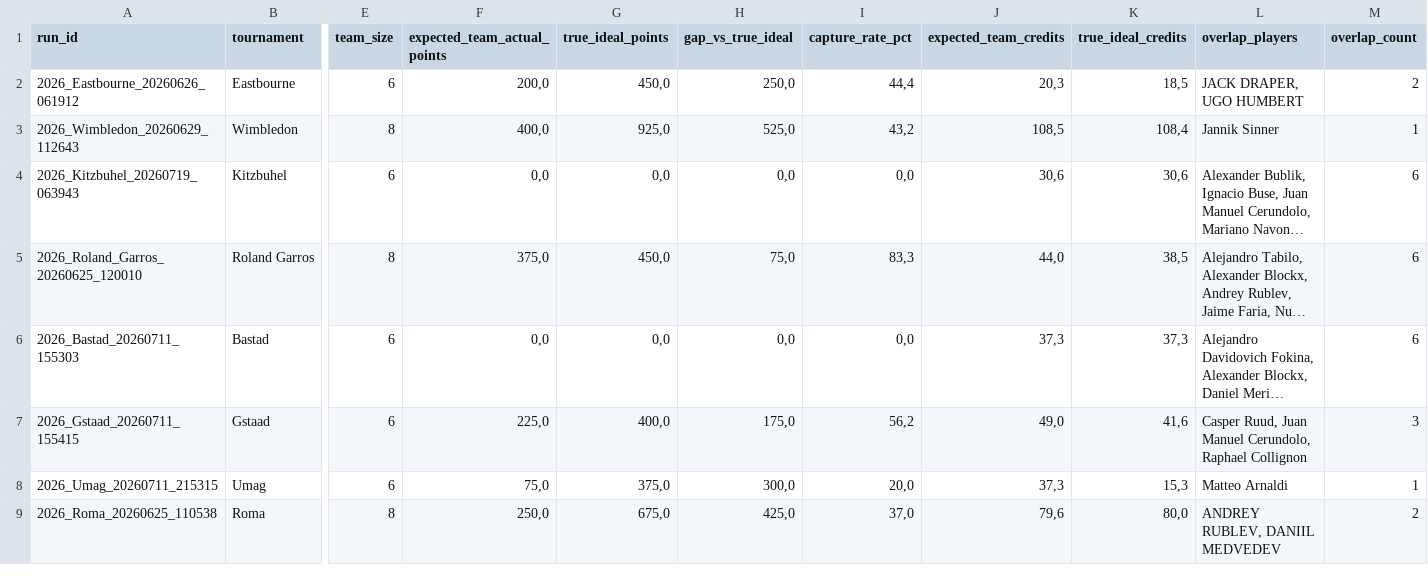
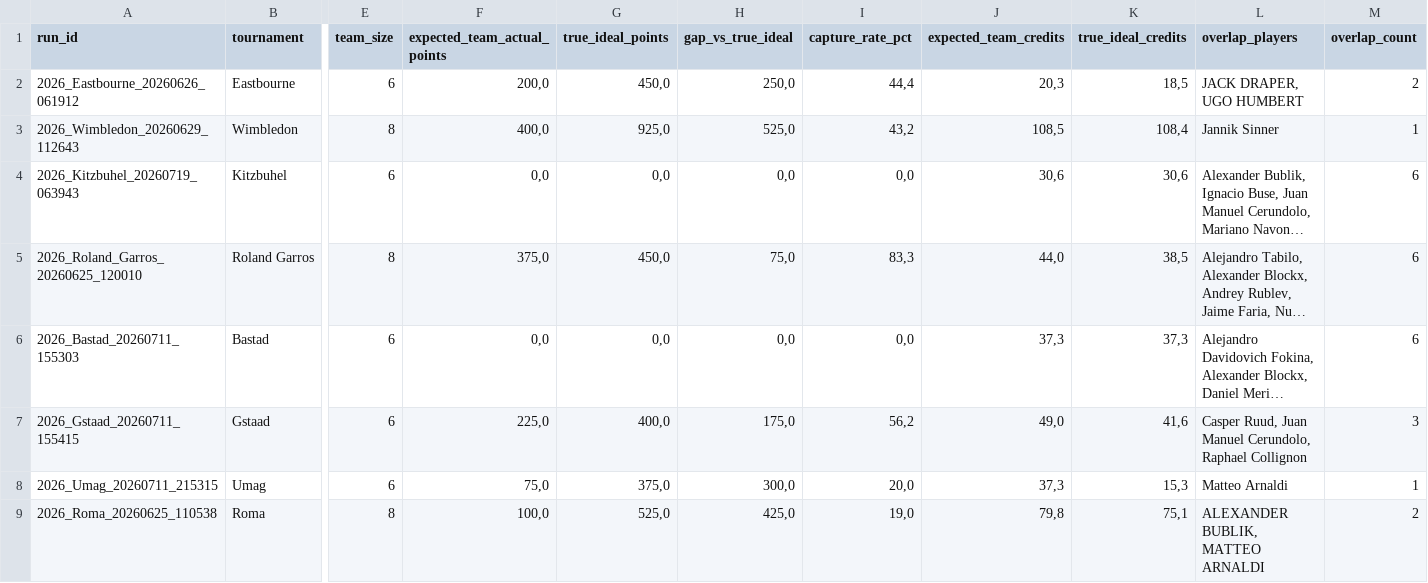
Before and after one commit to fmldavideesposito-blip/smash-it-model-lab, a CSV file: data/capture_rate_history.csv, drawn as a sheet; only a part is shown, gaps mark what is left out; long unchanged cells end in …; the diff names each change by its address in the sheet, - before the commit and + after, or states it on an @@ line.

Commit message:
Update Capture Rate History 2026-07-21 09:03:26.068810

```diff
--- a/data/capture_rate_history.csv
+++ b/data/capture_rate_history.csv
-F9 (expected_team_actual_points): 250,0
+F9 (expected_team_actual_points): 100,0
-G9 (true_ideal_points): 675,0
+G9 (true_ideal_points): 525,0
-I9 (capture_rate_pct): 37,0
+I9 (capture_rate_pct): 19,0
-J9 (expected_team_credits): 79,6
+J9 (expected_team_credits): 79,8
-K9 (true_ideal_credits): 80,0
+K9 (true_ideal_credits): 75,1
-L9 (overlap_players): ANDREY RUBLEV, DANIIL MEDVEDEV
+L9 (overlap_players): ALEXANDER BUBLIK, MATTEO ARNALDI
```
